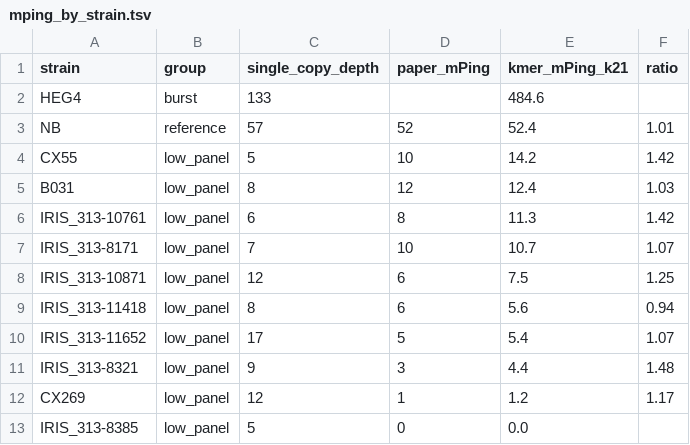
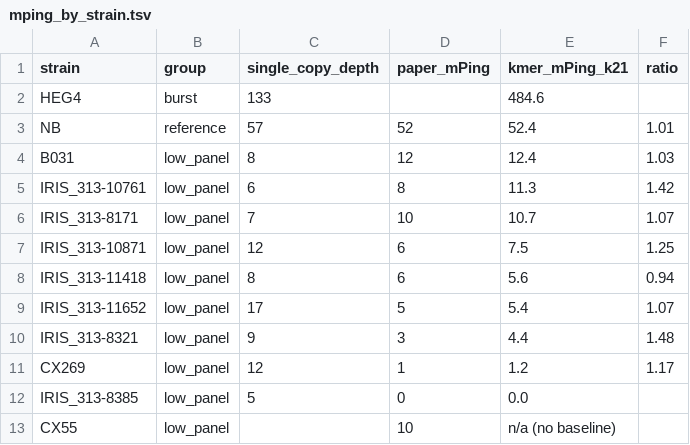
Before and after one commit to hyphaltip/smite-kmer, a TSV file: docs/report/mping_by_strain.tsv, drawn as a sheet.

```diff
--- a/docs/report/mping_by_strain.tsv
+++ b/docs/report/mping_by_strain.tsv
@@ -3,3 +3,2 @@ HEG4	burst	133		484.6
 NB	reference	57	52	52.4	1.01
-CX55	low_panel	5	10	14.2	1.42
 B031	low_panel	8	12	12.4	1.03
@@ -13 +12,2 @@ CX269	low_panel	12	1	1.2	1.17
 IRIS_313-8385	low_panel	5	0	0.0	
+CX55	low_panel		10	n/a (no baseline)	
```
Also changed, not shown: resources/strain_groups.tsv, samples.all.tsv, 15 other files.
